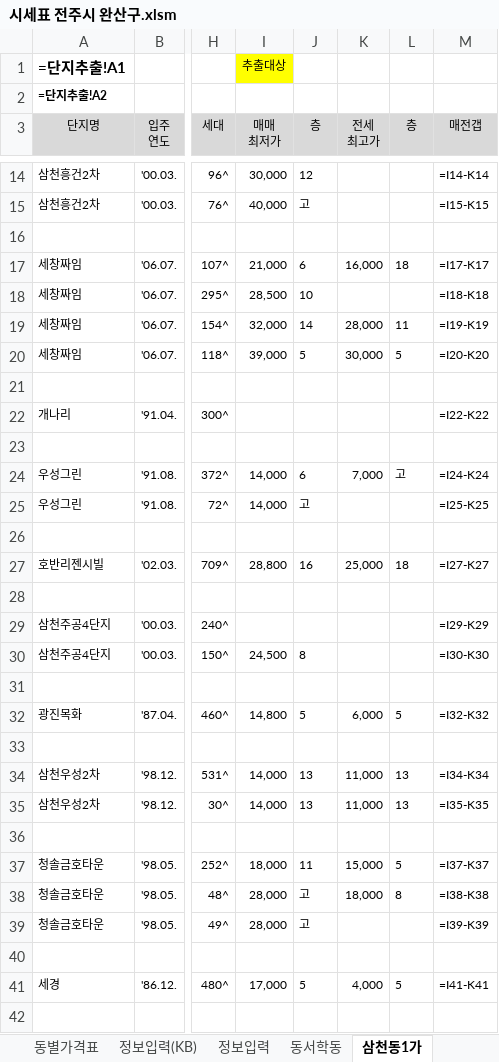
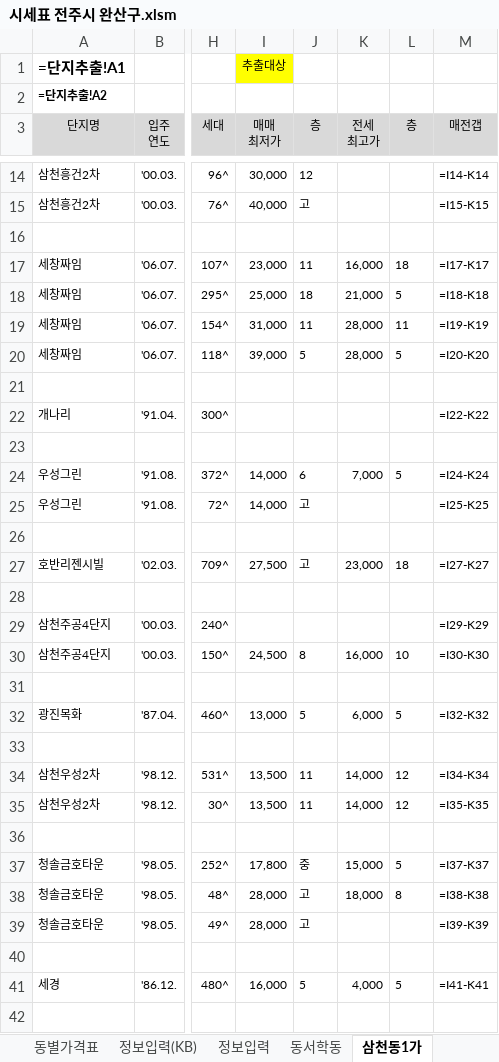
Before and after one commit to minsu-kwon-19/RealEstate, an Excel workbook: 시세표 전주시 완산구.xlsm, sheet 삼천동1가, drawn as a sheet; only a part is shown, gaps mark what is left out; values as stored, in another font and other column widths than the file's, no borders; formulas without a stored value are shown as written; conditional formats not drawn; the diff covers the shown part only; the diff names each change by its address in the sheet, - before the commit and + after, or states it on an @@ line.

```diff
--- a/시세표 전주시 완산구.xlsm (sheet 삼천동1가)
+++ b/시세표 전주시 완산구.xlsm (sheet 삼천동1가)
-I17 (매매 최저가): 21,000
+I17 (매매 최저가): 23,000
-J17 (층): 6
+J17 (층): 11
-I18 (매매 최저가): 28,500
+I18 (매매 최저가): 25,000
-J18 (층): 10
+J18 (층): 18
-K18 (전세 최고가): (empty)
+K18 (전세 최고가): 21,000
-L18 (층): (empty)
+L18 (층): 5
-I19 (매매 최저가): 32,000
+I19 (매매 최저가): 31,000
-J19 (층): 14
+J19 (층): 11
-K20 (전세 최고가): 30,000
+K20 (전세 최고가): 28,000
-L24 (층): 고
+L24 (층): 5
-I27 (매매 최저가): 28,800
+I27 (매매 최저가): 27,500
-J27 (층): 16
+J27 (층): 고
-K27 (전세 최고가): 25,000
+K27 (전세 최고가): 23,000
-K30 (전세 최고가): (empty)
+K30 (전세 최고가): 16,000
-L30 (층): (empty)
+L30 (층): 10
-I32 (매매 최저가): 14,800
+I32 (매매 최저가): 13,000
-I34:I35 (매매 최저가): 14,000
+I34:I35 (매매 최저가): 13,500
-J34:J35 (층): 13
+J34:J35 (층): 11
-K34:K35 (전세 최고가): 11,000
+K34:K35 (전세 최고가): 14,000
-L34:L35 (층): 13
+L34:L35 (층): 12
-I37 (매매 최저가): 18,000
+I37 (매매 최저가): 17,800
-J37 (층): 11
+J37 (층): 중
-I41 (매매 최저가): 17,000
+I41 (매매 최저가): 16,000
```
Also changed, not shown: 54 edited cells elsewhere in this sheet, sheet 단지추출, sheet 단지추출_가격표용, sheet 서신동, sheet 효자동2가, sheet 효자동1가, sheet 평화동2가, 9 more sheets, 시세표 경기도 안양시 동안구.xlsm, 시세표 창원시 성산구.xlsm, 42 other files.
